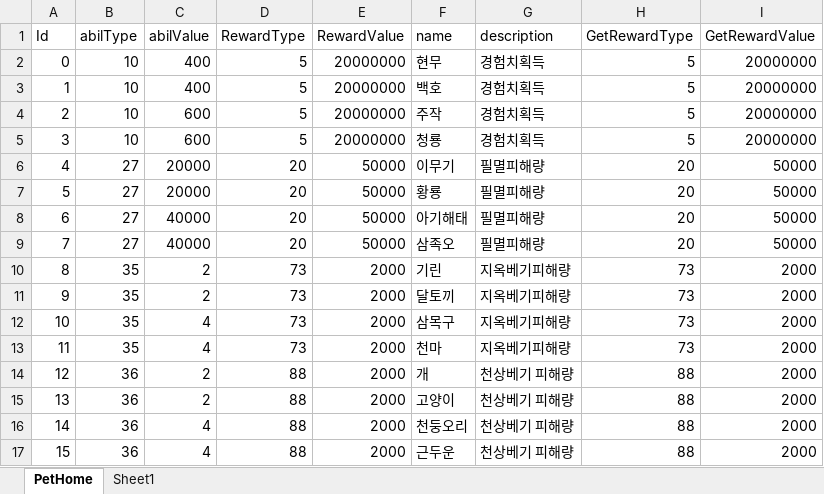
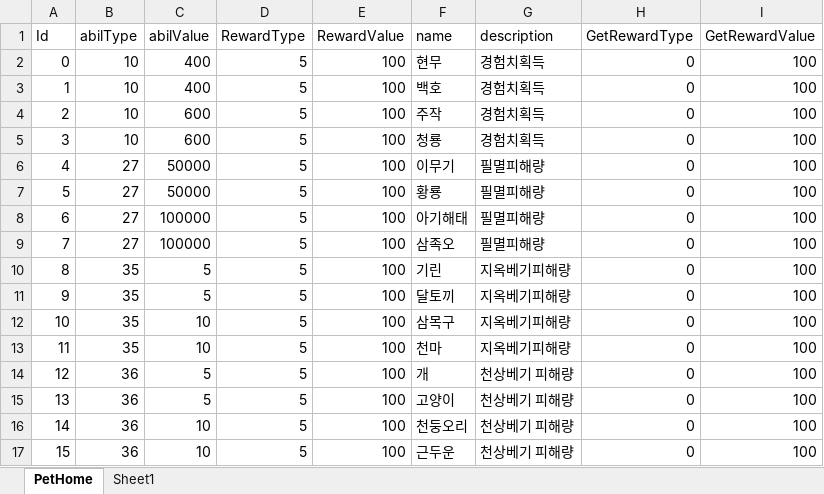
Before and after one commit to luckyzwei/Yosaki, an Excel workbook: Assets/06.Table/PetHome.xlsx, sheet PetHome, drawn as a sheet; values as stored, in another font and other column widths than the file's, no borders; the diff names each change by its address in the sheet, - before the commit and + after, or states it on an @@ line.

```diff
--- a/Assets/06.Table/PetHome.xlsx (sheet PetHome)
+++ b/Assets/06.Table/PetHome.xlsx (sheet PetHome)
-E2:E5 (RewardValue): 20000000
+E2:E5 (RewardValue): 100
-H2:H5 (GetRewardType): 5
+H2:H5 (GetRewardType): 0
-I2:I5 (GetRewardValue): 20000000
+I2:I5 (GetRewardValue): 100
-C6:C7 (abilValue): 20000
+C6:C7 (abilValue): 50000
-D6:D9 (RewardType): 20
+D6:D9 (RewardType): 5
-E6:E9 (RewardValue): 50000
+E6:E9 (RewardValue): 100
-H6:H9 (GetRewardType): 20
+H6:H9 (GetRewardType): 0
-I6:I9 (GetRewardValue): 50000
+I6:I9 (GetRewardValue): 100
-C8:C9 (abilValue): 40000
+C8:C9 (abilValue): 100000
-C10:C11 (abilValue): 2
+C10:C11 (abilValue): 5
-D10:D13 (RewardType): 73
+D10:D13 (RewardType): 5
-E10:E17 (RewardValue): 2000
+E10:E17 (RewardValue): 100
-H10:H13 (GetRewardType): 73
+H10:H13 (GetRewardType): 0
-I10:I17 (GetRewardValue): 2000
+I10:I17 (GetRewardValue): 100
-C12:C13 (abilValue): 4
+C12:C13 (abilValue): 10
-C14:C15 (abilValue): 2
+C14:C15 (abilValue): 5
-D14:D17 (RewardType): 88
+D14:D17 (RewardType): 5
-H14:H17 (GetRewardType): 88
+H14:H17 (GetRewardType): 0
-C16:C17 (abilValue): 4
+C16:C17 (abilValue): 10
```
Also changed, not shown: Assets/06.Table/PetTable.xlsx, Assets/06.Table/TowerTable3.xlsx, 5 other files.
